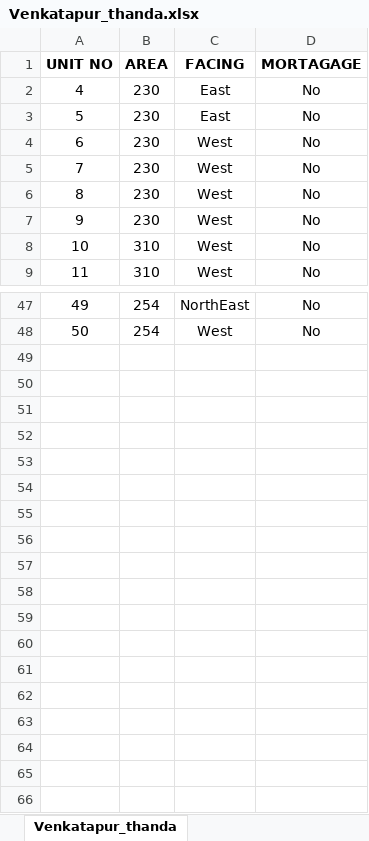
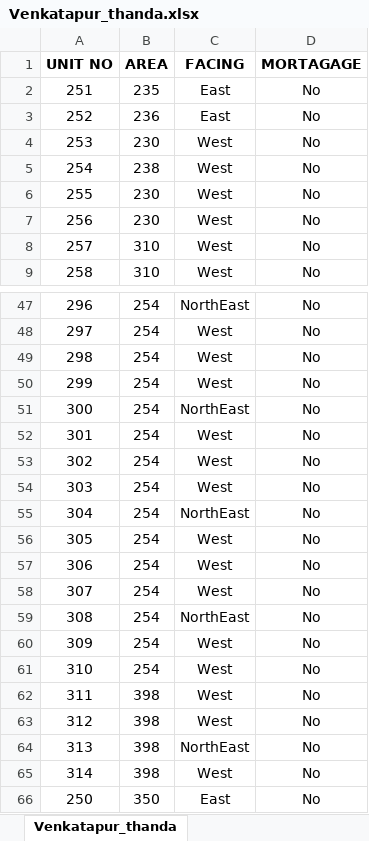
Before and after one commit to maheswarareddy93/SarkPayOuts, an Excel workbook: wwwroot/ApplicationDocs/UnitsData/Venkatapur_thanda.xlsx, sheet Venkatapur_thanda, drawn as a sheet; only a part is shown, gaps mark what is left out; values as stored, in another font and other column widths than the file's, no borders; the diff names each change by its address in the sheet, - before the commit and + after, or states it on an @@ line.

```diff
--- a/wwwroot/ApplicationDocs/UnitsData/Venkatapur_thanda.xlsx (sheet Venkatapur_thanda)
+++ b/wwwroot/ApplicationDocs/UnitsData/Venkatapur_thanda.xlsx (sheet Venkatapur_thanda)
@@ column A (UNIT NO) renumbered between rows 2 and 48 @@
-B2 (AREA): 230
+B2 (AREA): 235
-B3 (AREA): 230
+B3 (AREA): 236
-B5 (AREA): 230
+B5 (AREA): 238
+row 49: 298 | 254 | West | No
+row 50: 299 | 254 | West | No
+row 51: 300 | 254 | NorthEast | No
+row 52: 301 | 254 | West | No
+row 53: 302 | 254 | West | No
+row 54: 303 | 254 | West | No
+row 55: 304 | 254 | NorthEast | No
+row 56: 305 | 254 | West | No
+row 57: 306 | 254 | West | No
+row 58: 307 | 254 | West | No
+row 59: 308 | 254 | NorthEast | No
+row 60: 309 | 254 | West | No
+row 61: 310 | 254 | West | No
+row 62: 311 | 398 | West | No
+row 63: 312 | 398 | West | No
+row 64: 313 | 398 | NorthEast | No
+row 65: 314 | 398 | West | No
+row 66: 250 | 350 | East | No
```
Also changed, not shown: 35 other files.
